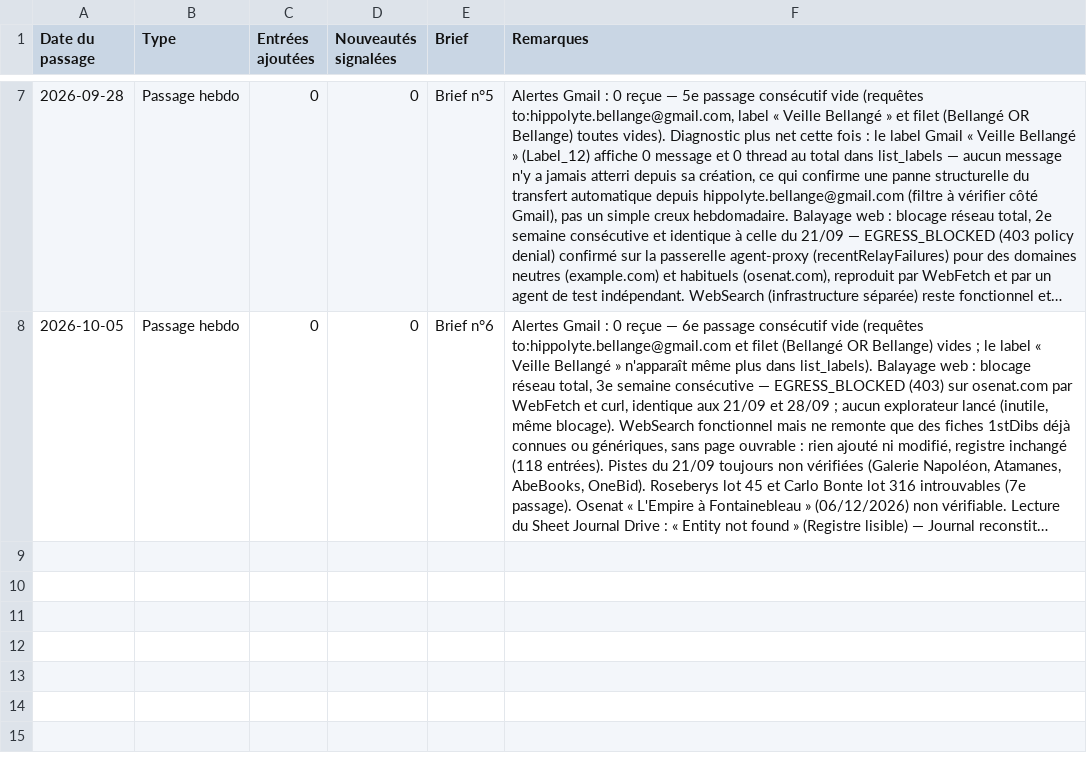
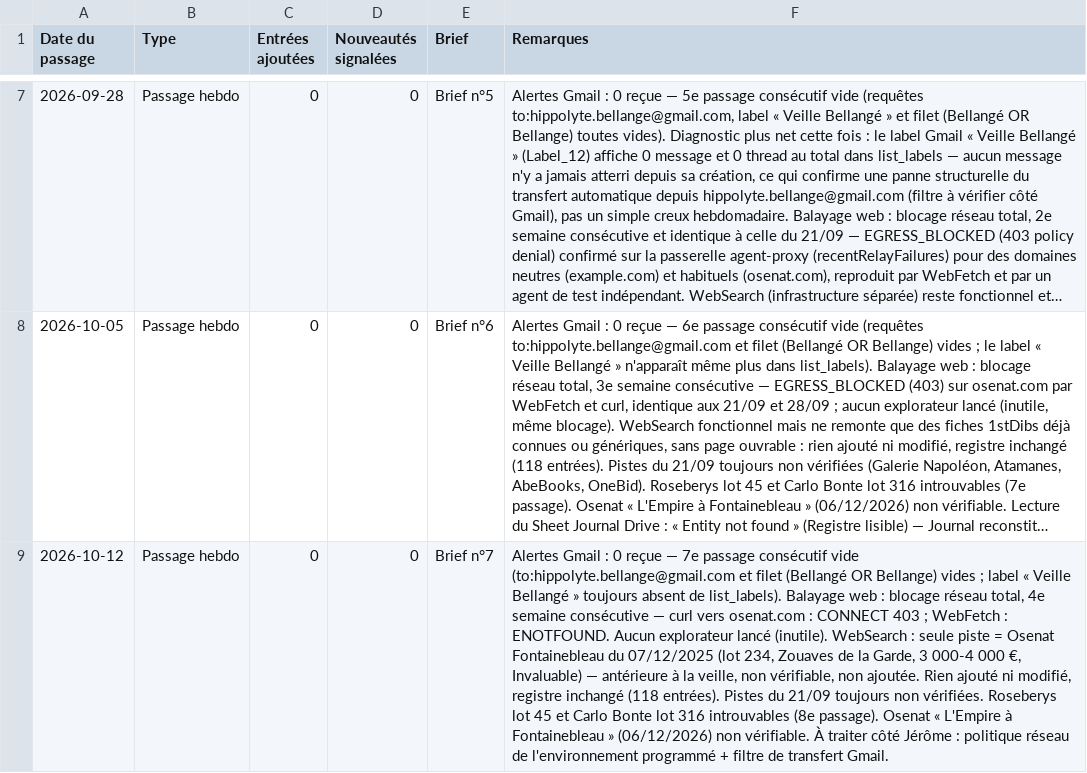
Before and after one commit to vsq31/veille-bellange, a CSV file: data/journal.csv, drawn as a sheet; only a part is shown, gaps mark what is left out; long unchanged cells end in …; the diff names each change by its address in the sheet, - before the commit and + after, or states it on an @@ line.

```diff
--- a/data/journal.csv
+++ b/data/journal.csv
+row 9: 2026-10-12 | Passage hebdo | 0 | 0 | Brief n°7 | Alertes Gmail : 0 reçue — 7e passage consécutif vide (to:hippolyte.bellange@gmail.com et filet (Bellangé OR Bellange) vides ; label « Veille Bellangé » toujours absent de list_labels). Balayage web : blocage réseau total, 4e semaine consécutive — curl vers osenat.com : CONNECT 403 ; WebFetch : ENOTFOUND. Aucun explorateur lancé (inutile). WebSearch : seule piste = Osenat Fontainebleau du 07/12/2025 (lot 234, Zouaves de la Garde, 3 000-4 000 €, Invaluable) — antérieure à la veille, non vérifiable, non ajoutée. Rien ajouté ni modifié, registre inchangé (118 entrées). Pistes du 21/09 toujours non vérifiées. Roseberys lot 45 et Carlo Bonte lot 316 introuvables (8e passage). Osenat « L'Empire à Fontainebleau » (06/12/2026) non vérifiable. À traiter côté Jérôme : politique réseau de l'environnement programmé + filtre de transfert Gmail.
```
Also changed, not shown: 3 other files.
